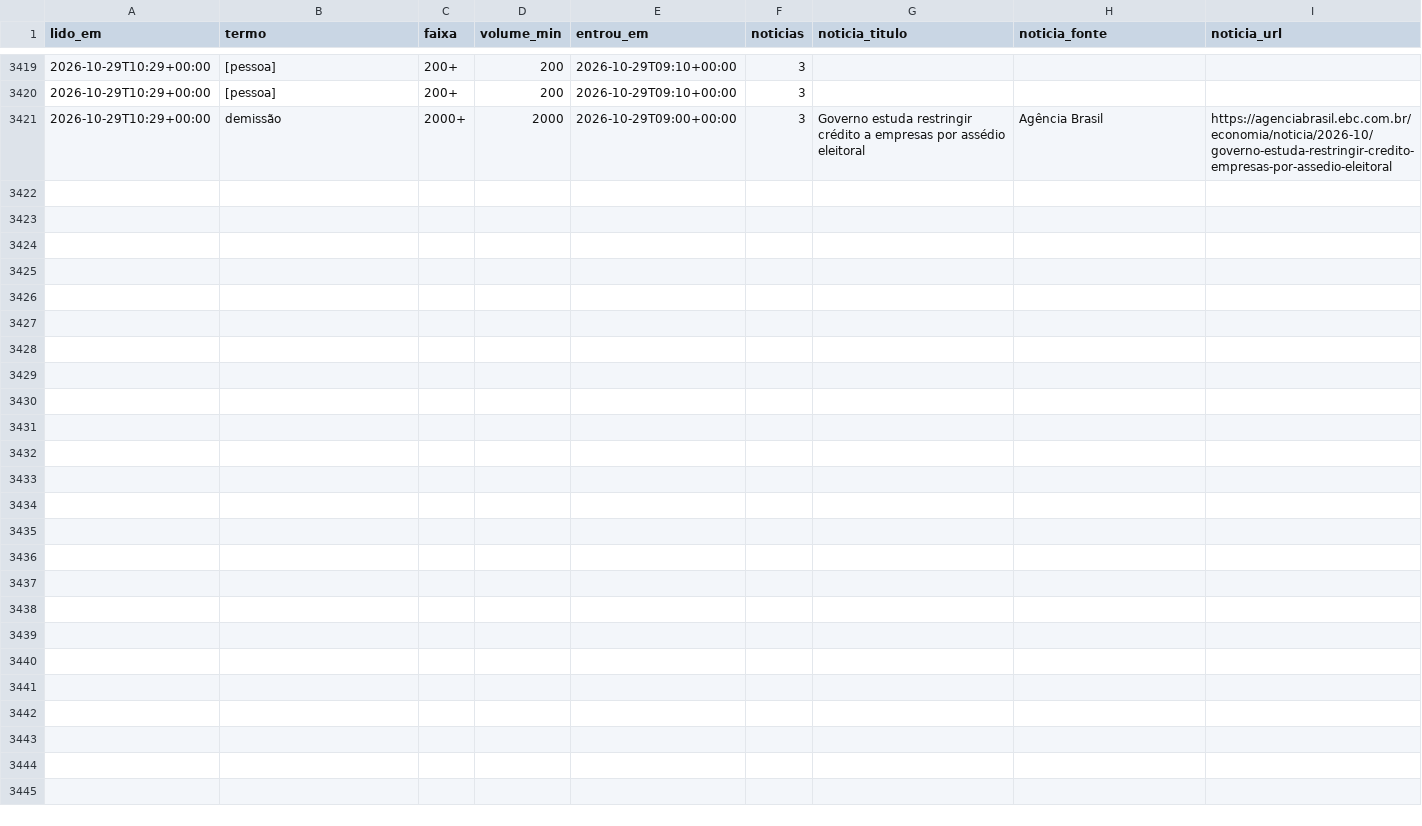
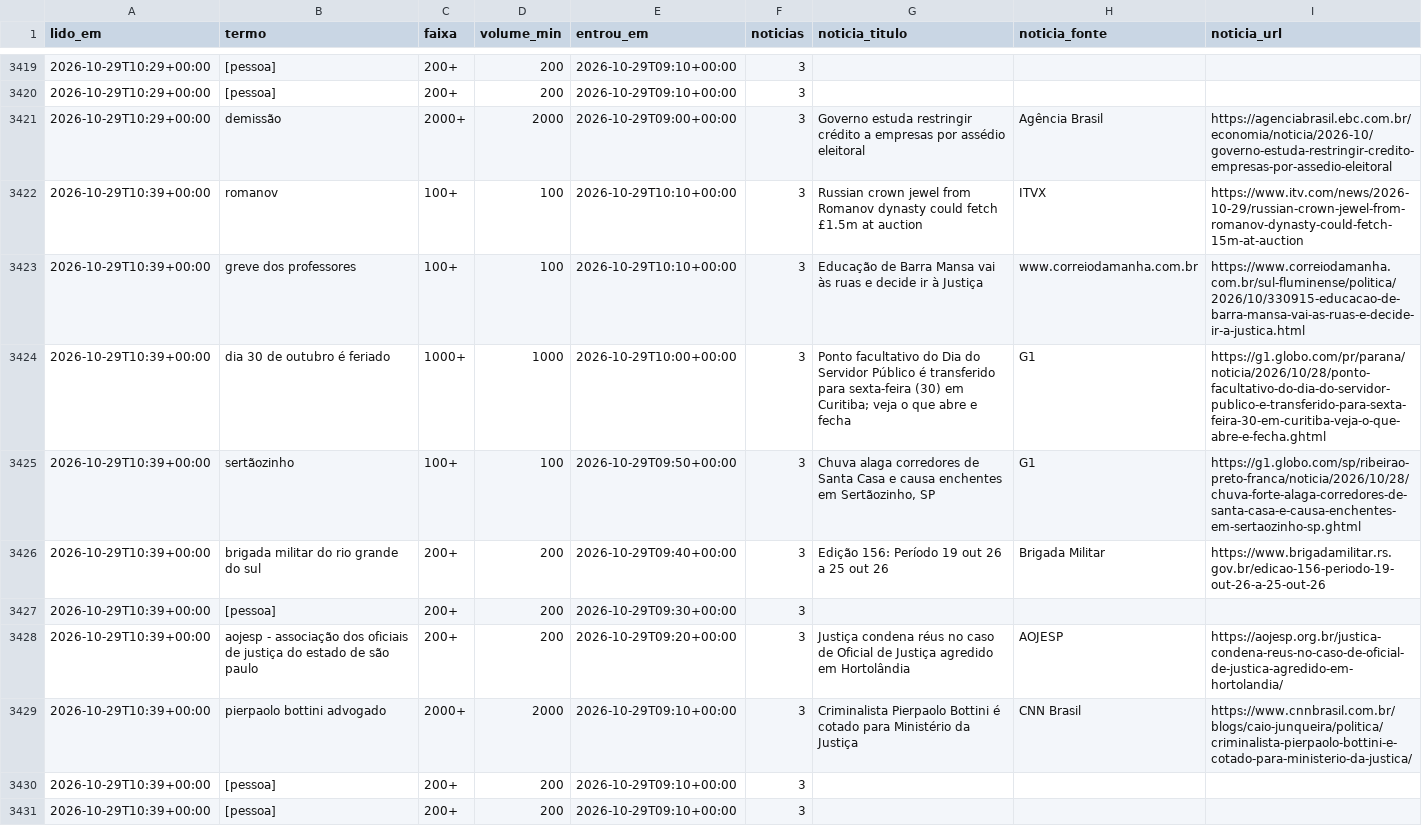
Before and after one commit to kel-lorran/saloInt-sinais, a CSV file: dados/trends/2026-10.csv, drawn as a sheet; only a part is shown, gaps mark what is left out; the diff names each change by its address in the sheet, - before the commit and + after, or states it on an @@ line.

```diff
--- a/dados/trends/2026-10.csv
+++ b/dados/trends/2026-10.csv
+row 3422: 2026-10-29T10:39+00:00 | romanov | 100+ | 100 | 2026-10-29T10:10+00:00 | 3 | Russian crown jewel from Romanov dynasty could fetch £1.5m at auction | ITVX | https://www.itv.com/news/2026-10-29/russian-crown-jewel-from-romanov-dynasty-could-fetch-15m-at-auction
+row 3423: 2026-10-29T10:39+00:00 | greve dos professores | 100+ | 100 | 2026-10-29T10:10+00:00 | 3 | Educação de Barra Mansa vai às ruas e decide ir à Justiça | www.correiodamanha.com.br | https://www.correiodamanha.com.br/sul-fluminense/politica/2026/10/330915-educacao-de-barra-mansa-vai-as-ruas-e-decide-ir-a-justica.html
+row 3424: 2026-10-29T10:39+00:00 | dia 30 de outubro é feriado | 1000+ | 1000 | 2026-10-29T10:00+00:00 | 3 | Ponto facultativo do Dia do Servidor Público é transferido para sexta-feira (30) em Curitiba; veja o que abre e fecha | G1 | https://g1.globo.com/pr/parana/noticia/2026/10/28/ponto-facultativo-do-dia-do-servidor-publico-e-transferido-para-sexta-feira-30-em-curitiba-veja-o-que-abre-e-fecha.ghtml
+row 3425: 2026-10-29T10:39+00:00 | sertãozinho | 100+ | 100 | 2026-10-29T09:50+00:00 | 3 | Chuva alaga corredores de Santa Casa e causa enchentes em Sertãozinho, SP | G1 | https://g1.globo.com/sp/ribeirao-preto-franca/noticia/2026/10/28/chuva-forte-alaga-corredores-de-santa-casa-e-causa-enchentes-em-sertaozinho-sp.ghtml
+row 3426: 2026-10-29T10:39+00:00 | brigada militar do rio grande do sul | 200+ | 200 | 2026-10-29T09:40+00:00 | 3 | Edição 156: Período 19 out 26 a 25 out 26 | Brigada Militar | https://www.brigadamilitar.rs.gov.br/edicao-156-periodo-19-out-26-a-25-out-26
+row 3427: 2026-10-29T10:39+00:00 | [pessoa] | 200+ | 200 | 2026-10-29T09:30+00:00 | 3
+row 3428: 2026-10-29T10:39+00:00 | aojesp - associação dos oficiais de justiça do estado de são paulo | 200+ | 200 | 2026-10-29T09:20+00:00 | 3 | Justiça condena réus no caso de Oficial de Justiça agredido em Hortolândia | AOJESP | https://aojesp.org.br/justica-condena-reus-no-caso-de-oficial-de-justica-agredido-em-hortolandia/
+row 3429: 2026-10-29T10:39+00:00 | pierpaolo bottini advogado | 2000+ | 2000 | 2026-10-29T09:10+00:00 | 3 | Criminalista Pierpaolo Bottini é cotado para Ministério da Justiça | CNN Brasil | https://www.cnnbrasil.com.br/blogs/caio-junqueira/politica/criminalista-pierpaolo-bottini-e-cotado-para-ministerio-da-justica/
+row 3430: 2026-10-29T10:39+00:00 | [pessoa] | 200+ | 200 | 2026-10-29T09:10+00:00 | 3
+row 3431: 2026-10-29T10:39+00:00 | [pessoa] | 200+ | 200 | 2026-10-29T09:10+00:00 | 3
```
